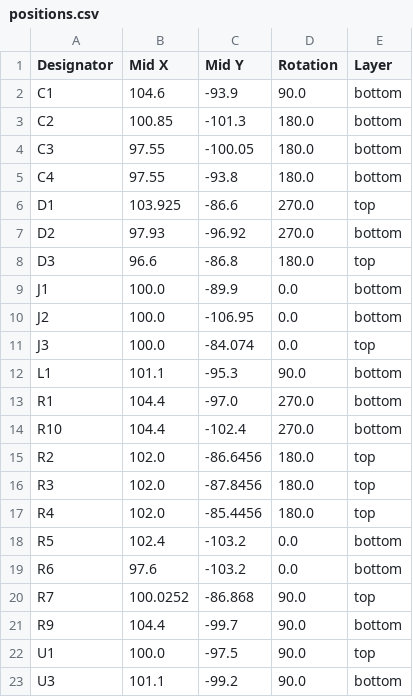
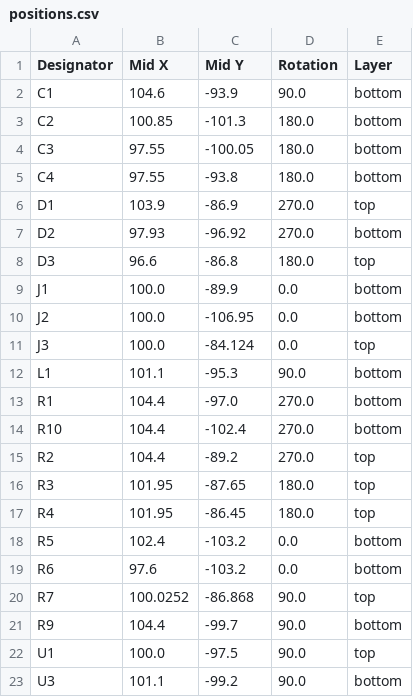
Before and after one commit to revk/ESP32-LED, a CSV file: PCB/LED/production/positions.csv, drawn as a sheet.

```diff
--- a/PCB/LED/production/positions.csv
+++ b/PCB/LED/production/positions.csv
@@ -5,3 +5,3 @@ C3,97.55,-100.05,180.0,bottom
 C4,97.55,-93.8,180.0,bottom
-D1,103.925,-86.6,270.0,top
+D1,103.9,-86.9,270.0,top
 D2,97.93,-96.92,270.0,bottom
@@ -10,3 +10,3 @@ J1,100.0,-89.9,0.0,bottom
 J2,100.0,-106.95,0.0,bottom
-J3,100.0,-84.074,0.0,top
+J3,100.0,-84.124,0.0,top
 L1,101.1,-95.3,90.0,bottom
@@ -14,5 +14,5 @@ R1,104.4,-97.0,270.0,bottom
 R10,104.4,-102.4,270.0,bottom
-R2,102.0,-86.6456,180.0,top
-R3,102.0,-87.8456,180.0,top
-R4,102.0,-85.4456,180.0,top
+R2,104.4,-89.2,270.0,top
+R3,101.95,-87.65,180.0,top
+R4,101.95,-86.45,180.0,top
 R5,102.4,-103.2,0.0,bottom
```
Also changed, not shown: 8 other files.
